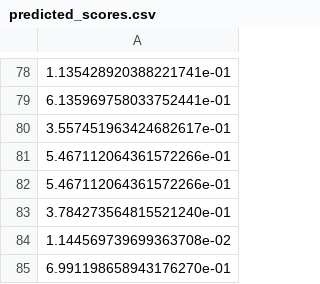
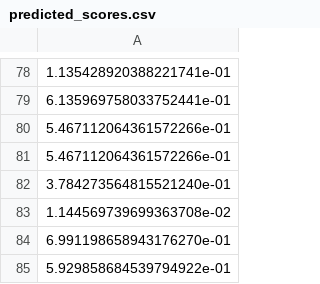
Before and after one commit to cednotsed/TB-Bedaquiline-Resistance-Modelling, a CSV file: predicted_scores.csv, drawn as a sheet; only a part is shown, gaps mark what is left out; the shorter side is filled out with more unchanged rows.

```diff
--- a/predicted_scores.csv
+++ b/predicted_scores.csv
@@ -79,3 +79,2 @@
 6.135969758033752441e-01
-3.557451963424682617e-01
 5.467112064361572266e-01
```
Also changed, not shown: raw_tb_mutation_data.csv, 9 other files.
